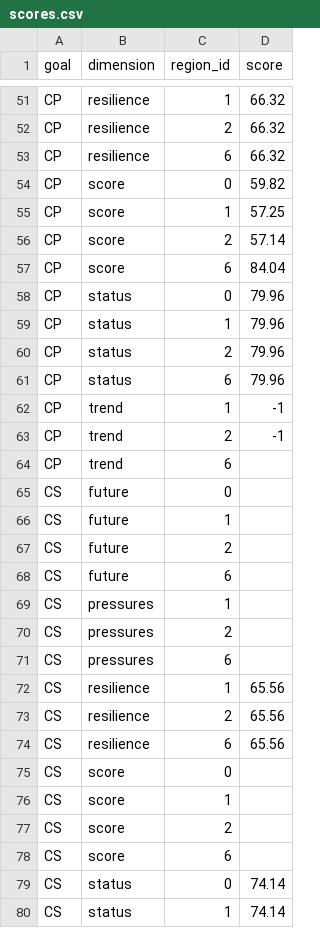
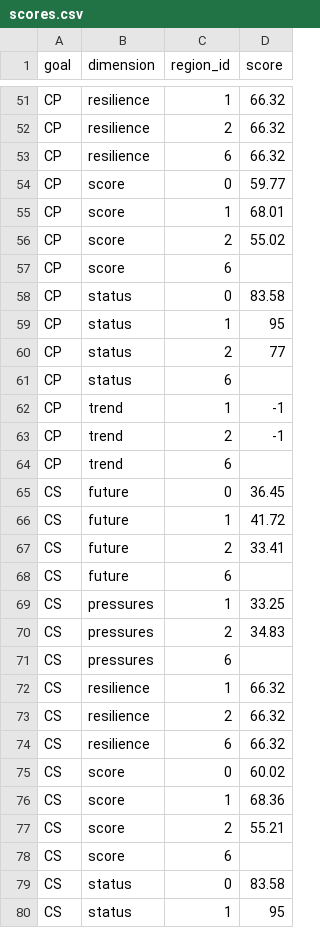
Before and after one commit to OHI-Science/gye, a CSV file: region2015/scores.csv, drawn as a sheet; only a part is shown, gaps mark what is left out; the diff covers the shown part only.

```diff
--- a/region2015/scores.csv
+++ b/region2015/scores.csv
@@ -53,10 +53,10 @@
 "CP","resilience",6,66.32
-"CP","score",0,59.82
-"CP","score",1,57.25
-"CP","score",2,57.14
-"CP","score",6,84.04
-"CP","status",0,79.96
-"CP","status",1,79.96
-"CP","status",2,79.96
-"CP","status",6,79.96
+"CP","score",0,59.77
+"CP","score",1,68.01
+"CP","score",2,55.02
+"CP","score",6,
+"CP","status",0,83.58
+"CP","status",1,95
+"CP","status",2,77
+"CP","status",6,
 "CP","trend",1,-1
@@ -64,17 +64,17 @@
 "CP","trend",6,
-"CS","future",0,
-"CS","future",1,
-"CS","future",2,
+"CS","future",0,36.45
+"CS","future",1,41.72
+"CS","future",2,33.41
 "CS","future",6,
-"CS","pressures",1,
-"CS","pressures",2,
+"CS","pressures",1,33.25
+"CS","pressures",2,34.83
 "CS","pressures",6,
-"CS","resilience",1,65.56
-"CS","resilience",2,65.56
-"CS","resilience",6,65.56
-"CS","score",0,
-"CS","score",1,
-"CS","score",2,
+"CS","resilience",1,66.32
+"CS","resilience",2,66.32
+"CS","resilience",6,66.32
+"CS","score",0,60.02
+"CS","score",1,68.36
+"CS","score",2,55.21
 "CS","score",6,
-"CS","status",0,74.14
-"CS","status",1,74.14
+"CS","status",0,83.58
+"CS","status",1,95
```
Also changed, not shown: 61 edited cells elsewhere in this file, region2015/layers.csv, region2015/layers/ao_need_gye2015.csv, 12 other files.
